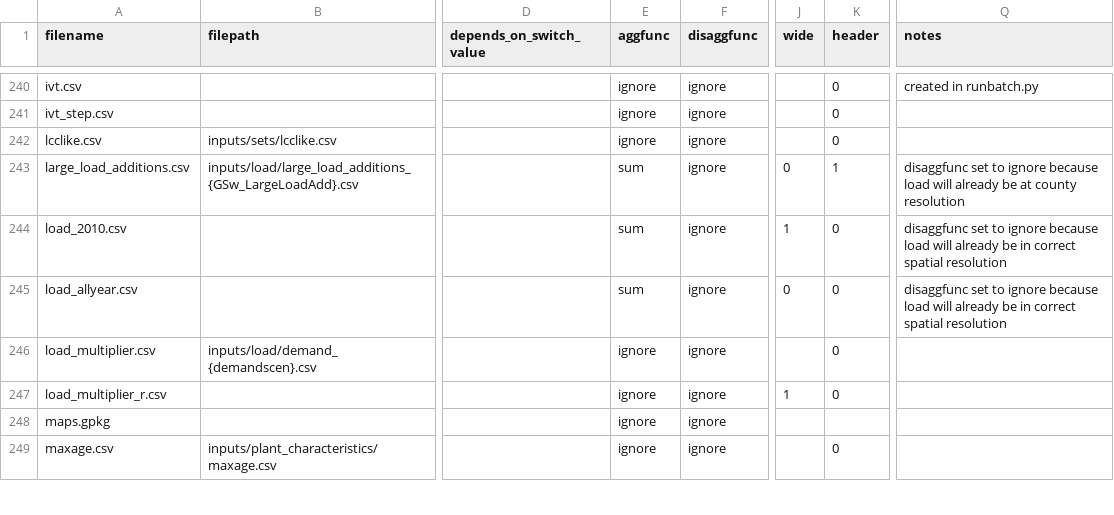
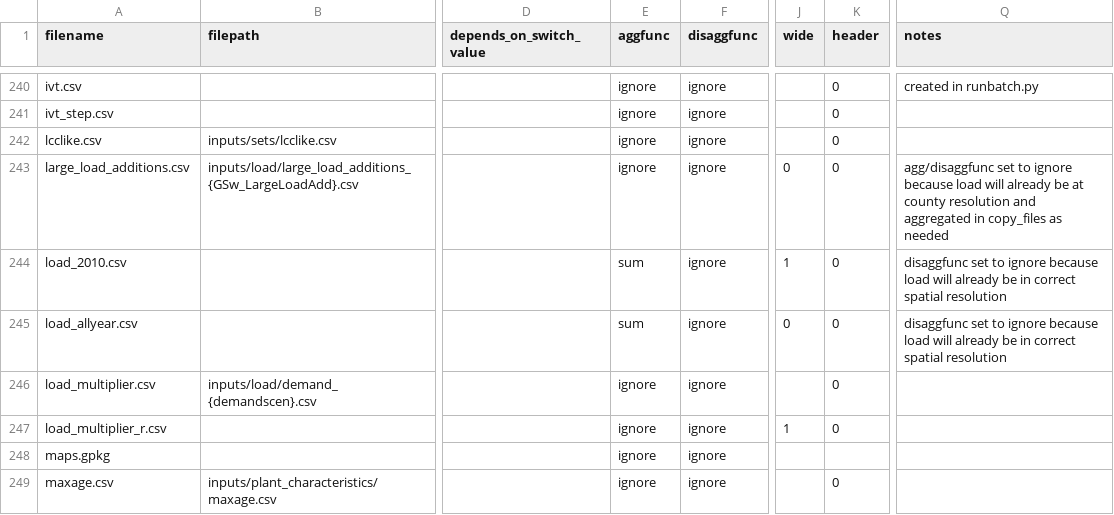
Before and after one commit to NREL/ReEDS-2.0, a CSV file: runfiles.csv, drawn as a sheet; only a part is shown, gaps mark what is left out; the diff names each change by its address in the sheet, - before the commit and + after, or states it on an @@ line.

Commit message:
update runfiles for large load additions data

```diff
--- a/runfiles.csv
+++ b/runfiles.csv
-E243 (aggfunc): sum
+E243 (aggfunc): ignore
-K243 (header): 1
+K243 (header): 0
-Q243 (notes): disaggfunc set to ignore because load will already be at county resolution
+Q243 (notes): agg/disaggfunc set to ignore because load will already be at county resolution and aggregated in copy_files as needed
```
